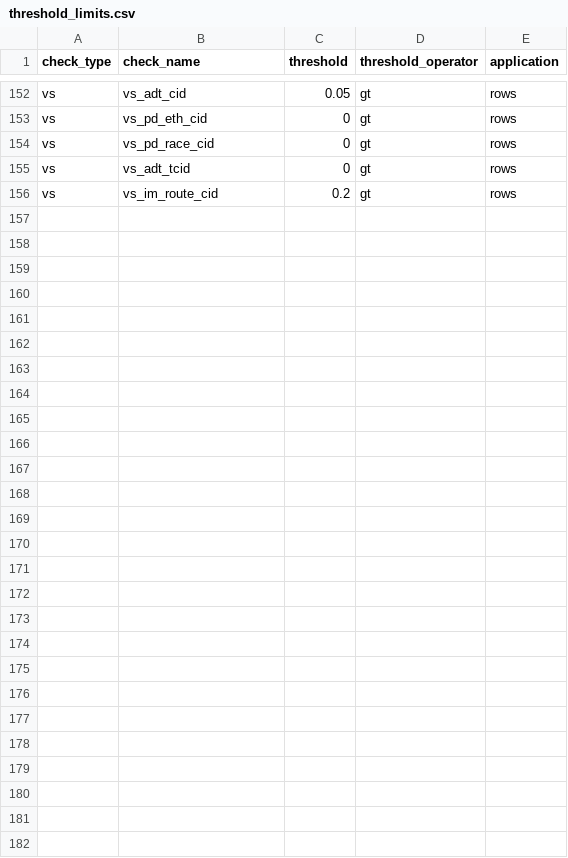
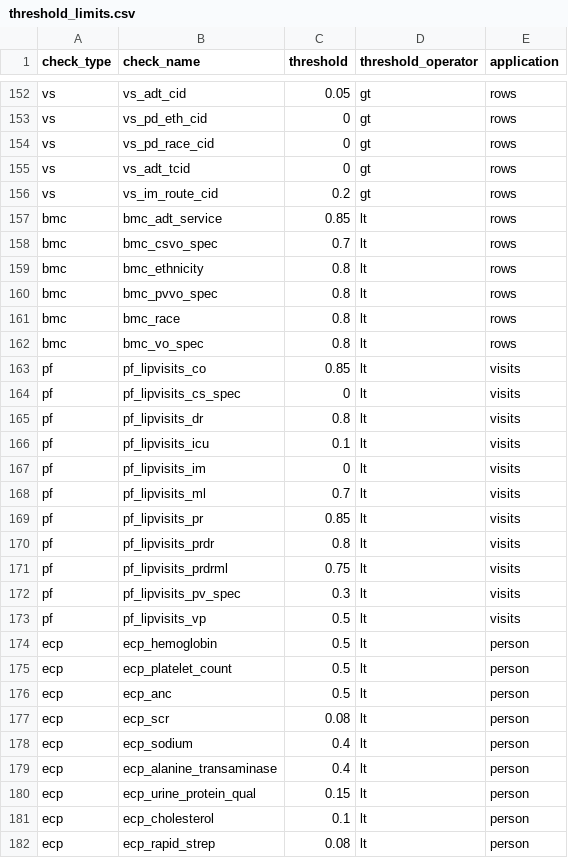
Before and after one commit to PEDSnet/dqa_processing, a CSV file: specs/threshold_limits.csv, drawn as a sheet; only a part is shown, gaps mark what is left out; the diff covers the shown part only; the diff names each change by its address in the sheet, - before the commit and + after, or states it on an @@ line.

Commit message:
thresholds added for ecp bmc pflip and small edits to pfinp

```diff
--- a/specs/threshold_limits.csv
+++ b/specs/threshold_limits.csv
+row 157: bmc | bmc_adt_service | 0.85 | lt | rows
+row 158: bmc | bmc_csvo_spec | 0.7 | lt | rows
+row 159: bmc | bmc_ethnicity | 0.8 | lt | rows
+row 160: bmc | bmc_pvvo_spec | 0.8 | lt | rows
+row 161: bmc | bmc_race | 0.8 | lt | rows
+row 162: bmc | bmc_vo_spec | 0.8 | lt | rows
+row 163: pf | pf_lipvisits_co | 0.85 | lt | visits
+row 164: pf | pf_lipvisits_cs_spec | 0 | lt | visits
+row 165: pf | pf_lipvisits_dr | 0.8 | lt | visits
+row 166: pf | pf_lipvisits_icu | 0.1 | lt | visits
+row 167: pf | pf_lipvisits_im | 0 | lt | visits
+row 168: pf | pf_lipvisits_ml | 0.7 | lt | visits
+row 169: pf | pf_lipvisits_pr | 0.85 | lt | visits
+row 170: pf | pf_lipvisits_prdr | 0.8 | lt | visits
+row 171: pf | pf_lipvisits_prdrml | 0.75 | lt | visits
+row 172: pf | pf_lipvisits_pv_spec | 0.3 | lt | visits
+row 173: pf | pf_lipvisits_vp | 0.5 | lt | visits
+row 174: ecp | ecp_hemoglobin | 0.5 | lt | person
+row 175: ecp | ecp_platelet_count | 0.5 | lt | person
+row 176: ecp | ecp_anc | 0.5 | lt | person
+row 177: ecp | ecp_scr | 0.08 | lt | person
+row 178: ecp | ecp_sodium | 0.4 | lt | person
+row 179: ecp | ecp_alanine_transaminase | 0.4 | lt | person
+row 180: ecp | ecp_urine_protein_qual | 0.15 | lt | person
+row 181: ecp | ecp_cholesterol | 0.1 | lt | person
+row 182: ecp | ecp_rapid_strep | 0.08 | lt | person
```
Also changed, not shown: 34 moved rows elsewhere in this file.
